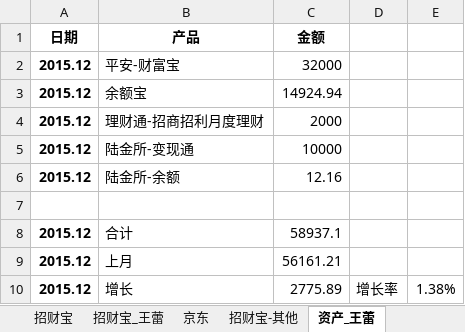
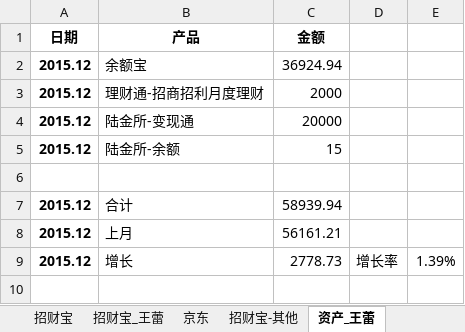
Before and after one commit to cnmud/832588m1pwG22w5t74PT0odv657C7m, an Excel workbook: 我的家/招财宝.xlsx, sheet 资产_王蕾, drawn as a sheet; values as stored, in another font and other column widths than the file's, no borders; removed rows and columns are numbered as before the commit, all else as after; the diff names each change by its address in the sheet, - before the commit and + after, or states it on an @@ line.

```diff
--- a/我的家/招财宝.xlsx (sheet 资产_王蕾)
+++ b/我的家/招财宝.xlsx (sheet 资产_王蕾)
-row 2: 2015.12 | 平安-财富宝 | 32000
-C2 (金额): 14924.94
+C2 (金额): 36924.94
-C4 (金额): 10000
+C4 (金额): 20000
-C5 (金额): 12.16
+C5 (金额): 15
-C7 (金额): 58937.1
+C7 (金额): 58939.94
-C9 (金额): 2775.89
+C9 (金额): 2778.73
-E9: 1.38%
+E9: 1.39%
```
Also changed, not shown: 1 other file.
